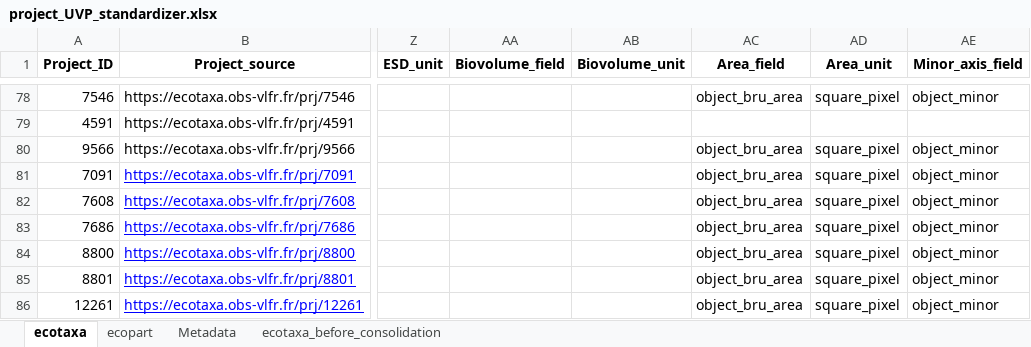
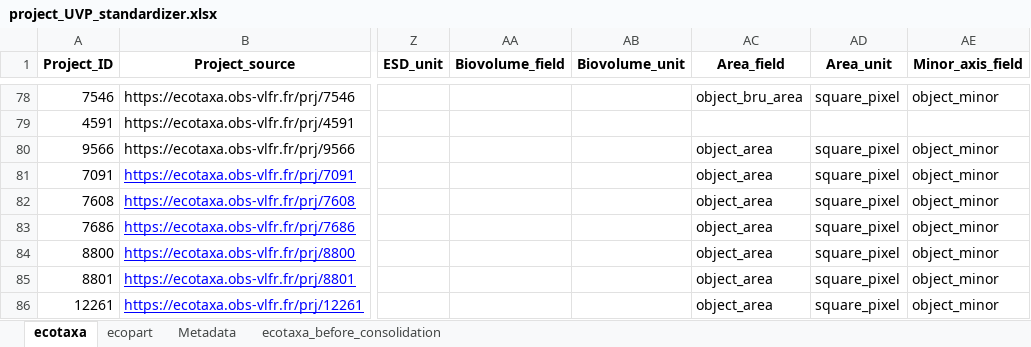
Before and after one commit to jessluo/PSSdb, an Excel workbook: raw/project_UVP_standardizer.xlsx, sheet ecotaxa, drawn as a sheet; only a part is shown, gaps mark what is left out; values as stored, in another font and other column widths than the file's, no borders; the diff names each change by its address in the sheet, - before the commit and + after, or states it on an @@ line.

Commit message:
Reset object_area

```diff
--- a/raw/project_UVP_standardizer.xlsx (sheet ecotaxa)
+++ b/raw/project_UVP_standardizer.xlsx (sheet ecotaxa)
-AC80:AC86 (Area_field): object_bru_area
+AC80:AC86 (Area_field): object_area
```
